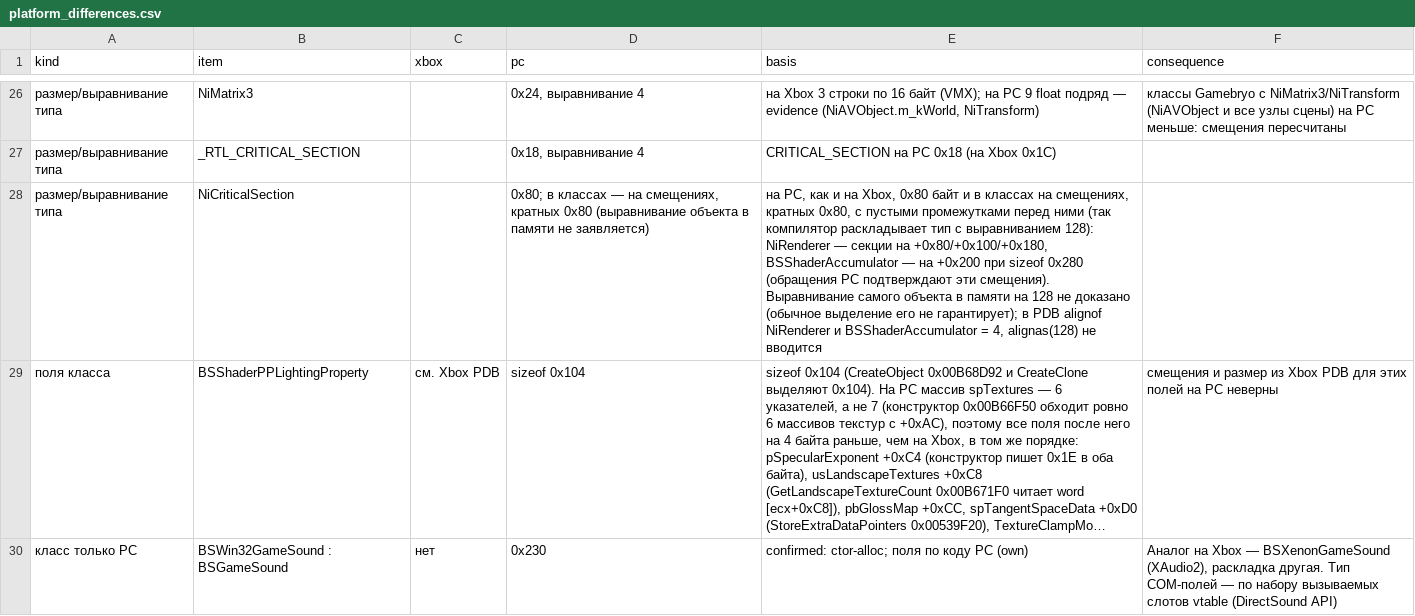
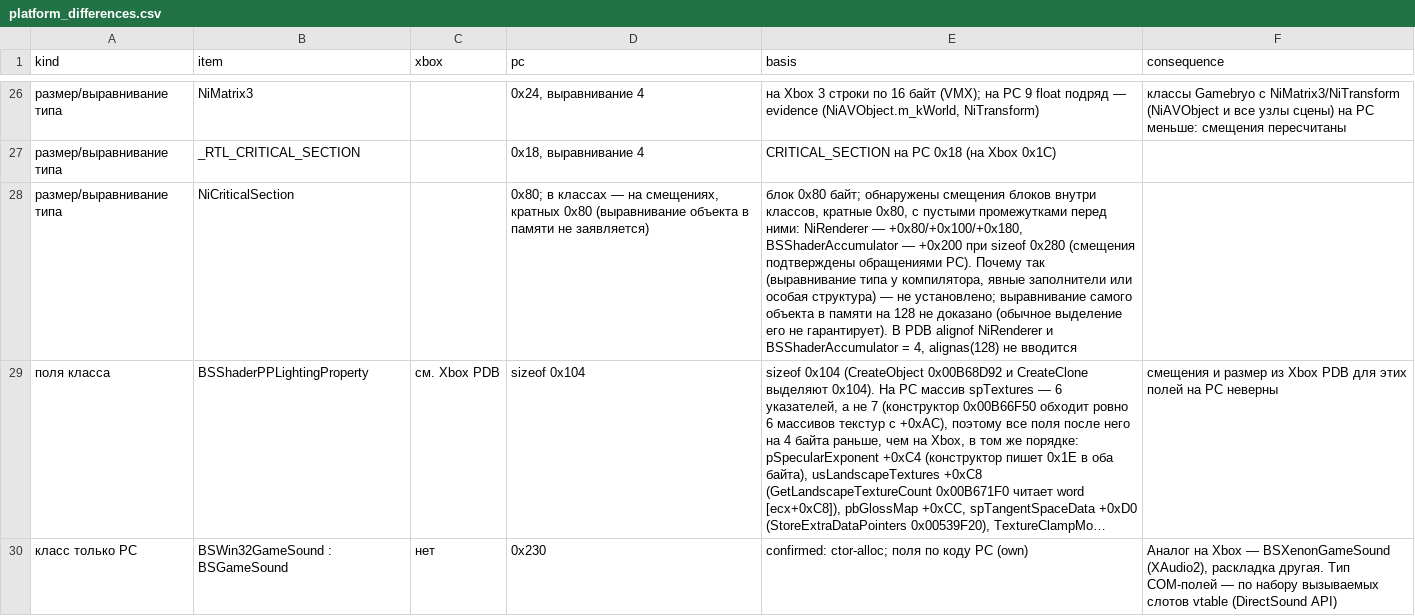
Before and after one commit to Infest-SBT/falloutnv.pdb-reverse.engineering, a CSV file: evidence/platform_differences.csv, drawn as a sheet; only a part is shown, gaps mark what is left out; long unchanged cells end in …; the diff names each change by its address in the sheet, - before the commit and + after, or states it on an @@ line.

```diff
--- a/evidence/platform_differences.csv
+++ b/evidence/platform_differences.csv
-E28 (basis): на PC, как и на Xbox, 0x80 байт и в классах на смещениях, кратных 0x80, с пустыми промежутками перед ними (так компилятор раскладывает тип с выравниванием 128): NiRenderer — секции на +0x80/+0x100/+0x180, BSShaderAccumulator — на +0x200 при sizeof 0x280 (обращения PC подтверждают эти смещения). Выравнивание самого объекта в памяти на 128 не доказано (обычное выделение его не гарантирует); в PDB alignof…
+E28 (basis): блок 0x80 байт; обнаружены смещения блоков внутри классов, кратные 0x80, с пустыми промежутками перед ними: NiRenderer — +0x80/+0x100/+0x180, BSShaderAccumulator — +0x200 при sizeof 0x280 (смещения подтверждены обращениями PC). Почему так (выравнивание типа у компилятора, явные заполнители или особая структура) — не установлено; выравнивание самого объекта в памяти на 128 не доказано (обычное выделение его не гарантирует). В PDB alignof…
```
Also changed, not shown: evidence/evidence_vslots.csv, 8 other files.
